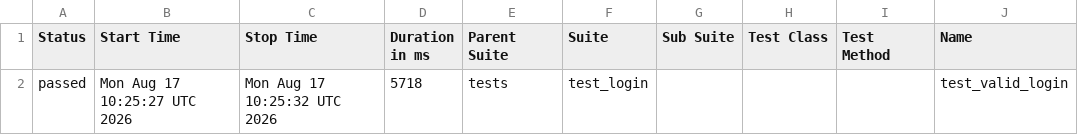
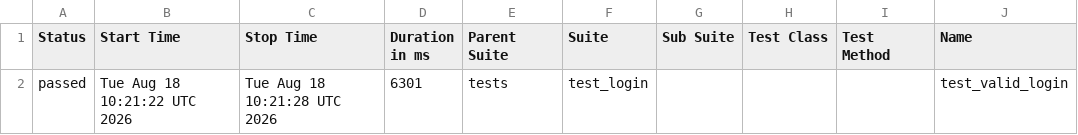
Before and after one commit to abhikatta449-prog/poconplaywrightpython, a CSV file: data/suites.csv, drawn as a sheet; only a part is shown; the diff names each change by its address in the sheet, - before the commit and + after, or states it on an @@ line.

```diff
--- a/data/suites.csv
+++ b/data/suites.csv
-B2 (Start Time): Mon Aug 17 10:25:27 UTC 2026
+B2 (Start Time): Tue Aug 18 10:21:22 UTC 2026
-C2 (Stop Time): Mon Aug 17 10:25:32 UTC 2026
+C2 (Stop Time): Tue Aug 18 10:21:28 UTC 2026
-D2 (Duration in ms): 5718
+D2 (Duration in ms): 6301
```
Also changed, not shown: 16 other files.
